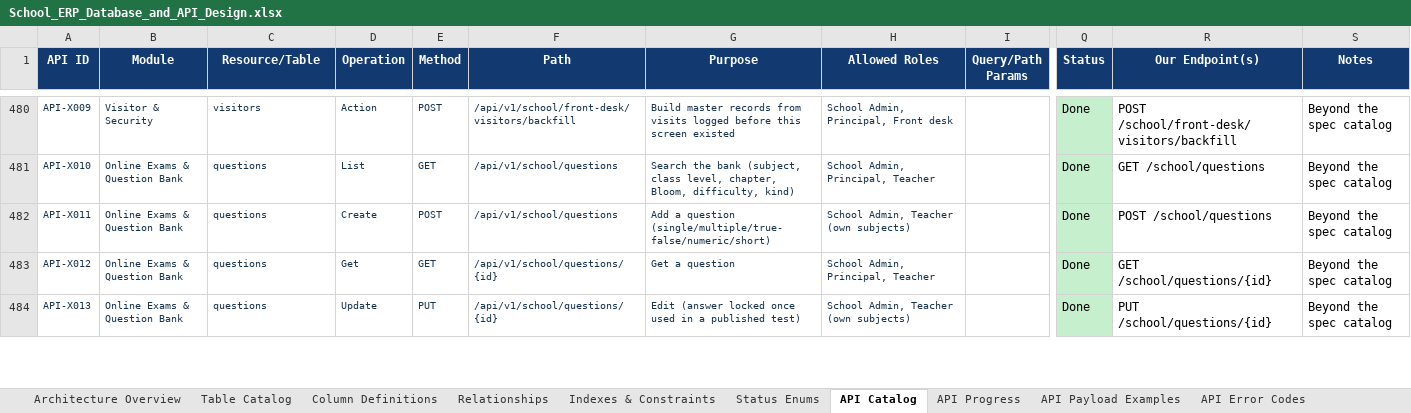
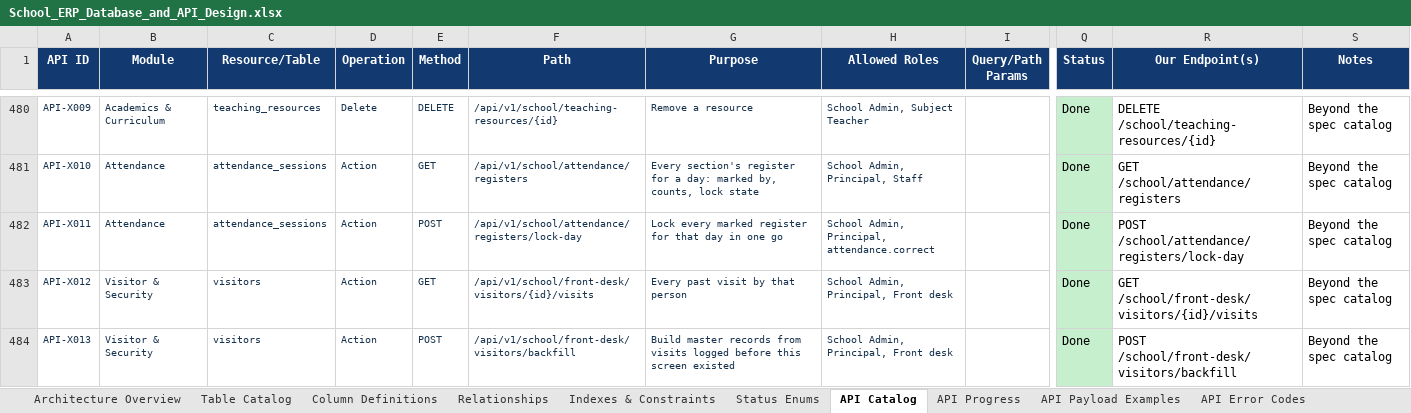
Before and after one commit to kishoreUdatha/schoolManagement-System, an Excel workbook: School_ERP_Database_and_API_Design.xlsx, sheet API Catalog, drawn as a sheet; only a part is shown, gaps mark what is left out; values as stored, in another font and other column widths than the file's, no borders; table styles not drawn; the diff covers the shown part only; the diff names each change by its address in the sheet, - before the commit and + after, or states it on an @@ line.

```diff
--- a/School_ERP_Database_and_API_Design.xlsx (sheet API Catalog)
+++ b/School_ERP_Database_and_API_Design.xlsx (sheet API Catalog)
-B480 (Module): Visitor & Security
+B480 (Module): Academics & Curriculum
-C480 (Resource/Table): visitors
+C480 (Resource/Table): teaching_resources
-D480 (Operation): Action
+D480 (Operation): Delete
-E480 (Method): POST
+E480 (Method): DELETE
-F480 (Path): /api/v1/school/front-desk/visitors/backfill
+F480 (Path): /api/v1/school/teaching-resources/{id}
-G480 (Purpose): Build master records from visits logged before this screen existed
+G480 (Purpose): Remove a resource
-H480 (Allowed Roles): School Admin, Principal, Front desk
+H480 (Allowed Roles): School Admin, Subject Teacher
-R480 (Our Endpoint(s)): POST /school/front-desk/visitors/backfill
+R480 (Our Endpoint(s)): DELETE /school/teaching-resources/{id}
-B481:B482 (Module): Online Exams & Question Bank
+B481:B482 (Module): Attendance
-C481:C482 (Resource/Table): questions
+C481:C482 (Resource/Table): attendance_sessions
-D481 (Operation): List
+D481 (Operation): Action
-F481 (Path): /api/v1/school/questions
+F481 (Path): /api/v1/school/attendance/registers
-G481 (Purpose): Search the bank (subject, class level, chapter, Bloom, difficulty, kind)
+G481 (Purpose): Every section's register for a day: marked by, counts, lock state
-H481 (Allowed Roles): School Admin, Principal, Teacher
+H481 (Allowed Roles): School Admin, Principal, Staff
-R481 (Our Endpoint(s)): GET /school/questions
+R481 (Our Endpoint(s)): GET /school/attendance/registers
-D482 (Operation): Create
+D482 (Operation): Action
-F482 (Path): /api/v1/school/questions
+F482 (Path): /api/v1/school/attendance/registers/lock-day
-G482 (Purpose): Add a question (single/multiple/true-false/numeric/short)
+G482 (Purpose): Lock every marked register for that day in one go
-H482 (Allowed Roles): School Admin, Teacher (own subjects)
+H482 (Allowed Roles): School Admin, Principal, attendance.correct
-R482 (Our Endpoint(s)): POST /school/questions
+R482 (Our Endpoint(s)): POST /school/attendance/registers/lock-day
-B483:B484 (Module): Online Exams & Question Bank
+B483:B484 (Module): Visitor & Security
-C483:C484 (Resource/Table): questions
+C483:C484 (Resource/Table): visitors
-D483 (Operation): Get
+D483 (Operation): Action
-F483 (Path): /api/v1/school/questions/{id}
+F483 (Path): /api/v1/school/front-desk/visitors/{id}/visits
-G483 (Purpose): Get a question
+G483 (Purpose): Every past visit by that person
-H483 (Allowed Roles): School Admin, Principal, Teacher
+H483 (Allowed Roles): School Admin, Principal, Front desk
-R483 (Our Endpoint(s)): GET /school/questions/{id}
+R483 (Our Endpoint(s)): GET /school/front-desk/visitors/{id}/visits
-D484 (Operation): Update
+D484 (Operation): Action
-E484 (Method): PUT
+E484 (Method): POST
-F484 (Path): /api/v1/school/questions/{id}
+F484 (Path): /api/v1/school/front-desk/visitors/backfill
-G484 (Purpose): Edit (answer locked once used in a published test)
+G484 (Purpose): Build master records from visits logged before this screen existed
-H484 (Allowed Roles): School Admin, Teacher (own subjects)
+H484 (Allowed Roles): School Admin, Principal, Front desk
-R484 (Our Endpoint(s)): PUT /school/questions/{id}
+R484 (Our Endpoint(s)): POST /school/front-desk/visitors/backfill
```
Also changed, not shown: 4 added rows, 572 edited cells and cell formats elsewhere in this sheet, 19 other files.
